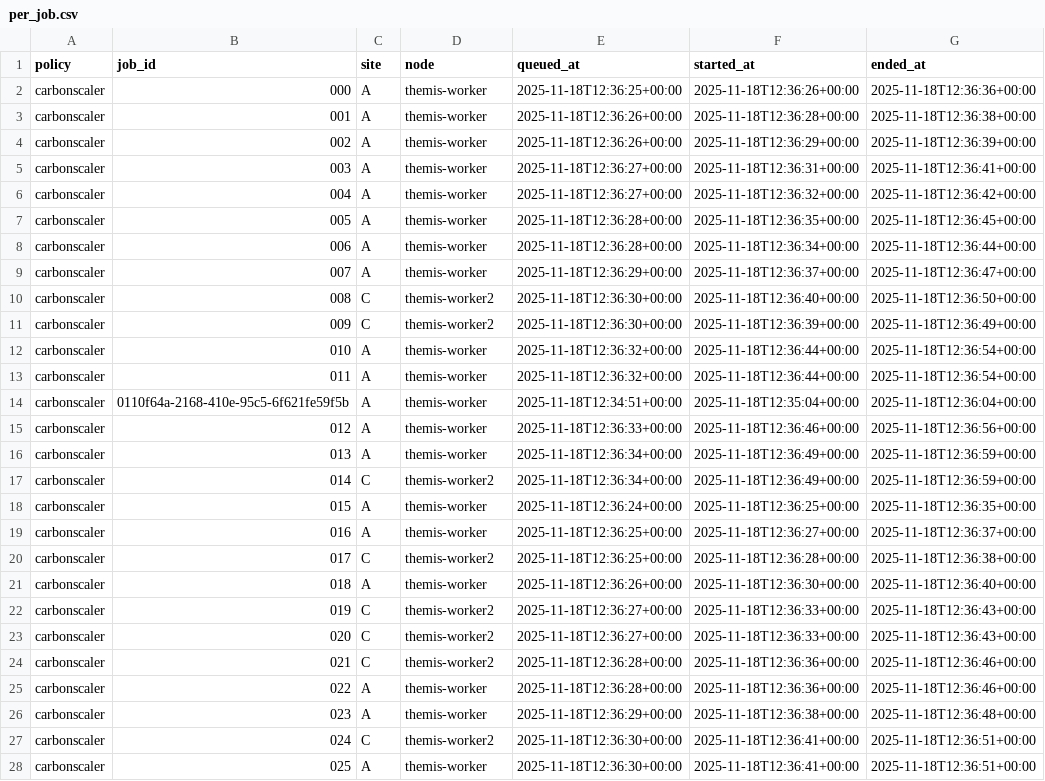
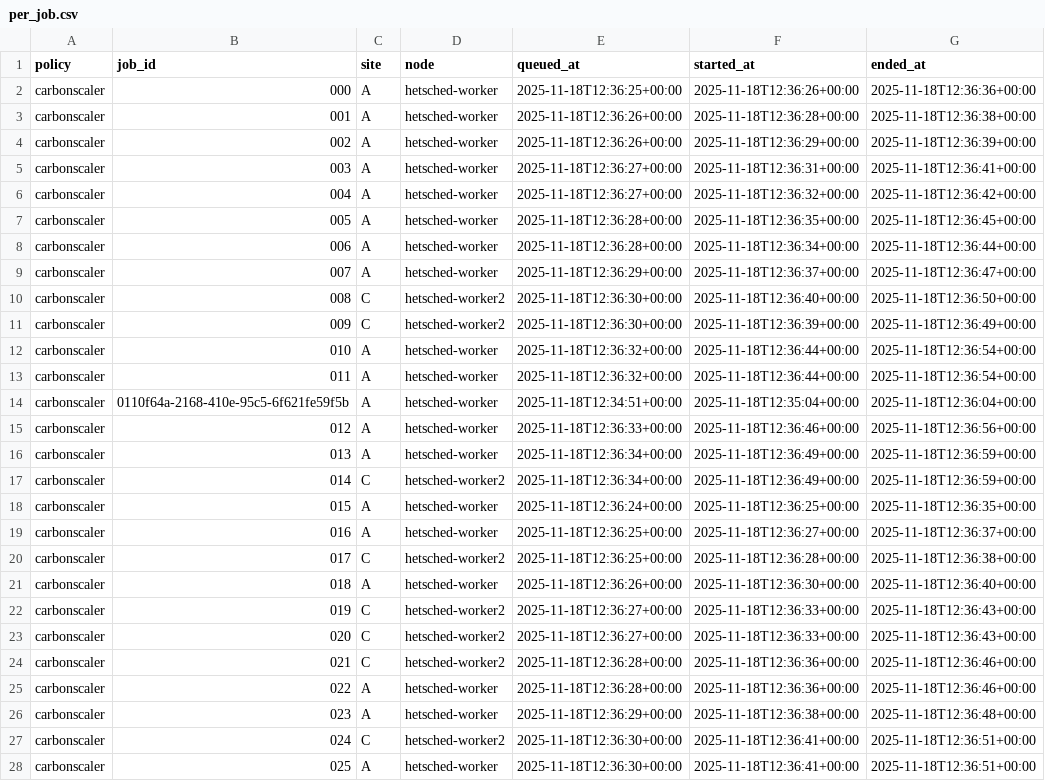
Before and after one commit to Large-scale-Sustainable-Computing-LSC/EcoKube, a CSV file: analysis/k8s_results/carbonscaler/per_job.csv, drawn as a sheet; only a part is shown; the diff covers the shown part only; the diff names each change by its address in the sheet, - before the commit and + after, or states it on an @@ line.

```diff
--- a/analysis/k8s_results/carbonscaler/per_job.csv
+++ b/analysis/k8s_results/carbonscaler/per_job.csv
-D2:D9 (node): themis-worker
+D2:D9 (node): hetsched-worker
-D10:D11 (node): themis-worker2
+D10:D11 (node): hetsched-worker2
-D12:D16 (node): themis-worker
+D12:D16 (node): hetsched-worker
-D17 (node): themis-worker2
+D17 (node): hetsched-worker2
-D18:D19 (node): themis-worker
+D18:D19 (node): hetsched-worker
-D20 (node): themis-worker2
+D20 (node): hetsched-worker2
-D21 (node): themis-worker
+D21 (node): hetsched-worker
-D22:D24 (node): themis-worker2
+D22:D24 (node): hetsched-worker2
-D25:D26 (node): themis-worker
+D25:D26 (node): hetsched-worker
-D27 (node): themis-worker2
+D27 (node): hetsched-worker2
-D28 (node): themis-worker
+D28 (node): hetsched-worker
```
Also changed, not shown: 91 edited cells elsewhere in this file, analysis/k8s_results/hetpolicy/per_job.csv, analysis/k8s_results/k8s/per_job.csv, 12 other files.
